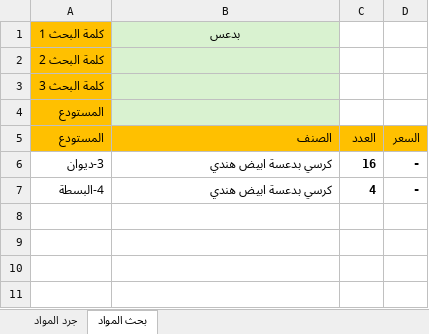
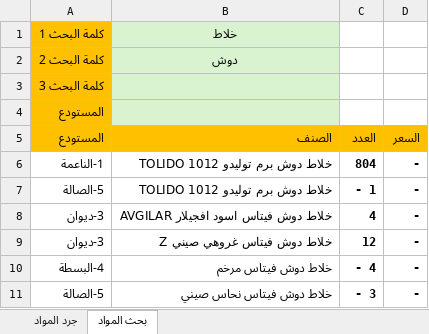
Before and after one commit to dabbousbasta/inventory-search, an Excel workbook: جرد المواد.xlsx, sheet بحث المواد, drawn as a sheet; values as stored, in another font and other column widths than the file's, no borders; conditional formats not drawn; addresses are those after the commit; the diff names each change by its address in the sheet, - before the commit and + after, or states it on an @@ line.

Commit message:
Add files via upload
جرد 2026-02-27

```diff
--- a/جرد المواد.xlsx (sheet بحث المواد)
+++ b/جرد المواد.xlsx (sheet بحث المواد)
-B1 (الصنف): بدعس
+B1 (الصنف): خلاط
-B2 (الصنف): (empty)
+B2 (الصنف): دوش
+row 6: 1-الناعمة | خلاط دوش برم توليدو TOLIDO 1012 | 804 | -
+row 7: 5-الصالة | خلاط دوش برم توليدو TOLIDO 1012 | - 1 | -
+row 8: 3-ديوان | خلاط دوش فيتاس اسود افجيلار AVGILAR | 4 | -
-B9 (الصنف): كرسي بدعسة ابيض هندي
+B9 (الصنف): خلاط دوش فيتاس غروهي صيني Z
-C9 (العدد): 16
+C9 (العدد): 12
-B10 (الصنف): كرسي بدعسة ابيض هندي
+B10 (الصنف): خلاط دوش فيتاس مرخم
-C10 (العدد): 4
+C10 (العدد): - 4
+row 11: 5-الصالة | خلاط دوش فيتاس نحاس صيني | - 3 | -
```
Also changed, not shown: sheet جرد المواد, formulas that keep their value.
